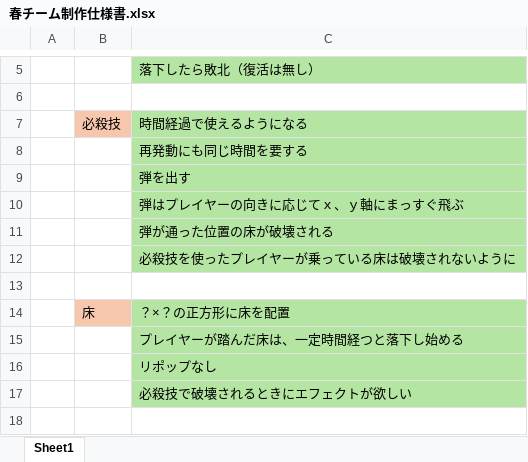
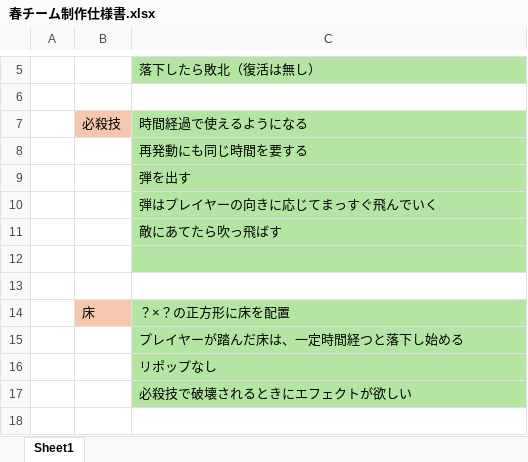
Before and after one commit to Tiger5286/Fall3, an Excel workbook: 仕様書&企画書/春チーム制作仕様書.xlsx, sheet Sheet1, drawn as a sheet; only a part is shown, gaps mark what is left out; values as stored, in another font and other column widths than the file's, no borders; the diff names each change by its address in the sheet, - before the commit and + after, or states it on an @@ line.

Commit message:
Update 春チーム制作仕様書.xlsx

```diff
--- a/仕様書&企画書/春チーム制作仕様書.xlsx (sheet Sheet1)
+++ b/仕様書&企画書/春チーム制作仕様書.xlsx (sheet Sheet1)
-C10: 弾はプレイヤーの向きに応じてｘ、ｙ軸にまっすぐ飛ぶ
+C10: 弾はプレイヤーの向きに応じてまっすぐ飛んでいく
-C11: 弾が通った位置の床が破壊される
+C11: 敵にあてたら吹っ飛ばす
-C12: 必殺技を使ったプレイヤーが乗っている床は破壊されないように
+C12: (empty)
```
